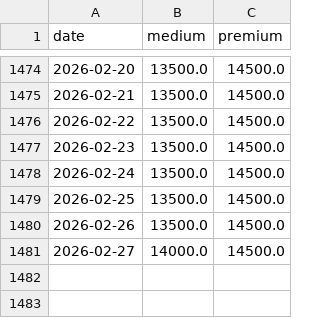
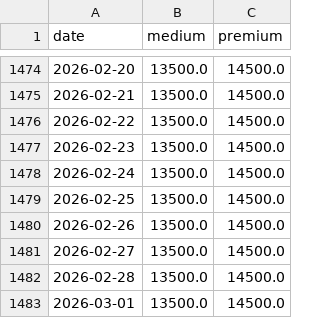
Before and after one commit to yuldan14/ricetrend-backend, a CSV file: data_gabungan_dengan_rata2.csv, drawn as a sheet; only a part is shown, gaps mark what is left out.

```diff
--- a/data_gabungan_dengan_rata2.csv
+++ b/data_gabungan_dengan_rata2.csv
@@ -1480,2 +1480,4 @@
 2026-02-26,13500.0,14500.0
-2026-02-27,14000.0,14500.0
+2026-02-27,13500.0,14500.0
+2026-02-28,13500.0,14500.0
+2026-03-01,13500.0,14500.0
```
Also changed, not shown: medium_cikurubuk.csv, medium_pancasila.csv, 4 other files.
